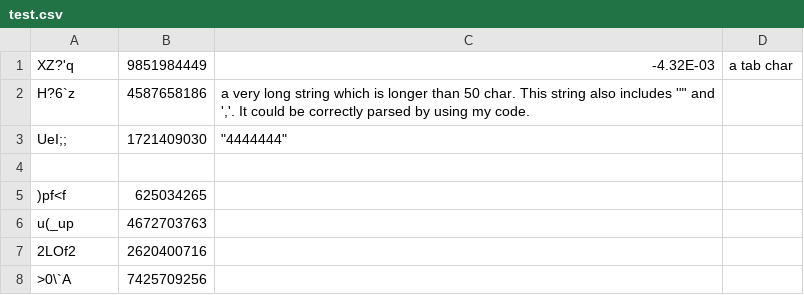
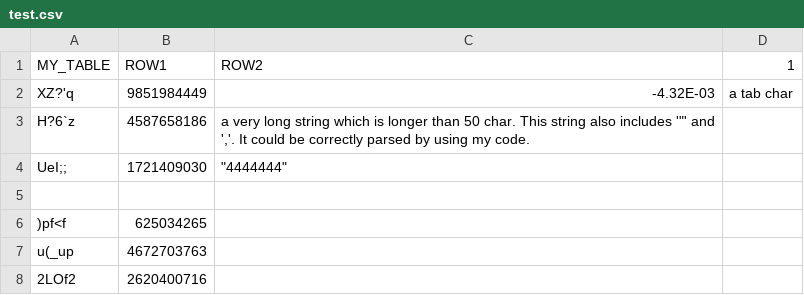
Before and after one commit to level-128/timed-homework, a CSV file: test.csv (was cmake-build-debug/test.csv), drawn as a sheet; only a part is shown; the shorter side is filled out with more unchanged rows; the diff names each change by its address in the sheet, - before the commit and + after, or states it on an @@ line.

```diff
--- a/cmake-build-debug/test.csv
+++ b/test.csv
+row 1: MY_TABLE | ROW1 | ROW2 | 1
```
Also changed, not shown: 1 other file.
